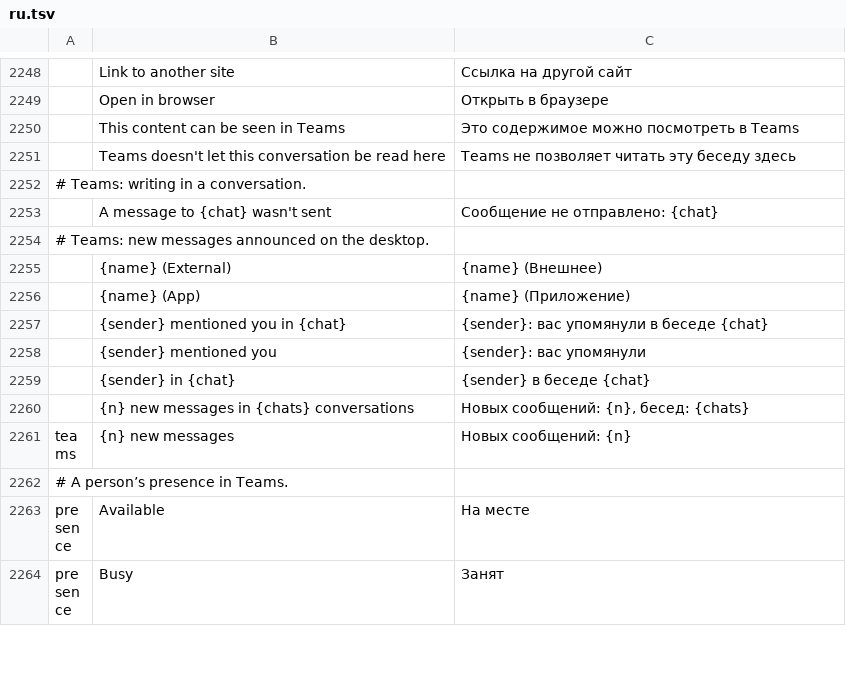
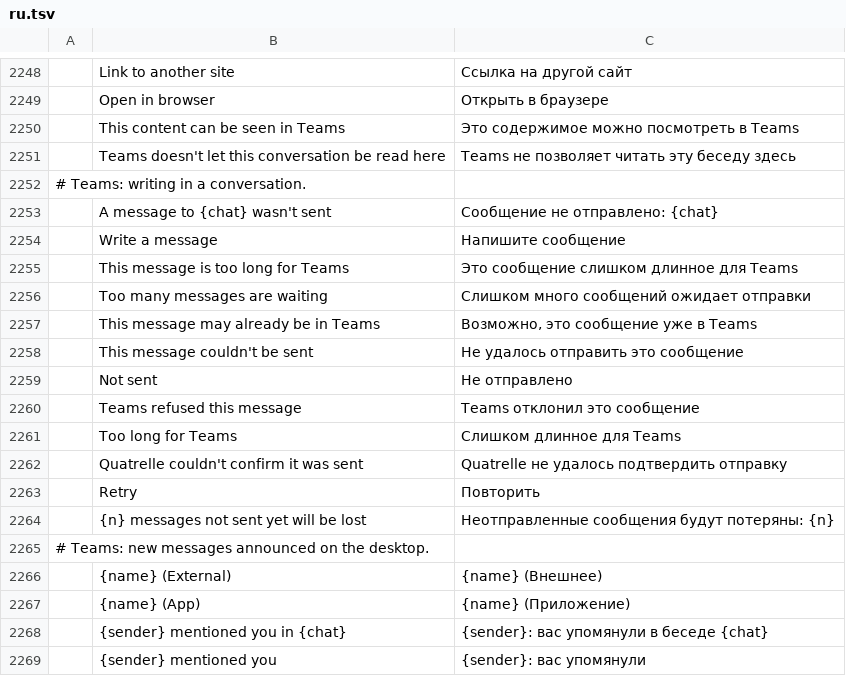
Before and after one commit to dgaudin/quatrelle, a TSV file: crates/ui-egui/src/i18n/ru.tsv, drawn as a sheet; only a part is shown, gaps mark what is left out; the shorter side is filled out with more unchanged rows; the diff names each change by its address in the sheet, - before the commit and + after, or states it on an @@ line.

```diff
--- a/crates/ui-egui/src/i18n/ru.tsv
+++ b/crates/ui-egui/src/i18n/ru.tsv
+row 2254:  | Write a message | Напишите сообщение
+row 2255:  | This message is too long for Teams | Это сообщение слишком длинное для Teams
+row 2256:  | Too many messages are waiting | Слишком много сообщений ожидает отправки
+row 2257:  | This message may already be in Teams | Возможно, это сообщение уже в Teams
+row 2258:  | This message couldn't be sent | Не удалось отправить это сообщение
+row 2259:  | Not sent | Не отправлено
+row 2260:  | Teams refused this message | Teams отклонил это сообщение
+row 2261:  | Too long for Teams | Слишком длинное для Teams
+row 2262:  | Quatrelle couldn't confirm it was sent | Quatrelle не удалось подтвердить отправку
+row 2263:  | Retry | Повторить
+row 2264:  | {n} messages not sent yet will be lost | Неотправленные сообщения будут потеряны: {n}
```
Also changed, not shown: crates/ui-egui/src/i18n/ar.tsv, crates/ui-egui/src/i18n/de.tsv, 21 other files.
